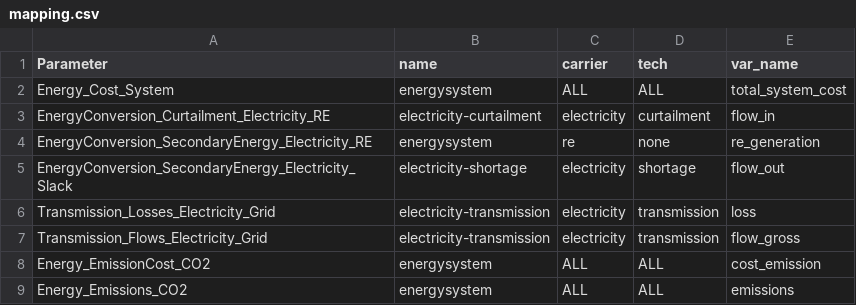
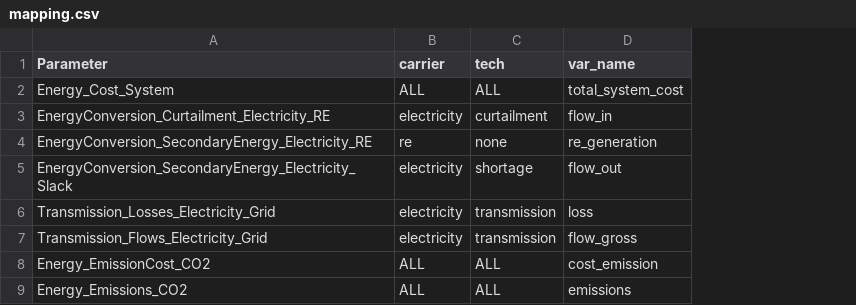
Before and after one commit to modex-flexmex/oemof-flexmex, a CSV file: experiment_1/004_results_data_template/mapping.csv, drawn as a sheet; only a part is shown; the diff names each change by its address in the sheet, - before the commit and + after, or states it on an @@ line.

Commit message:
Drop 'name' column

```diff
--- a/experiment_1/004_results_data_template/mapping.csv
+++ b/experiment_1/004_results_data_template/mapping.csv
-column B (name), rows 2-9: energysystem | electricity-curtailment | energysystem | electricity-shortage | electricity-transmission | electricity-transmission | energysystem | energysystem
```
